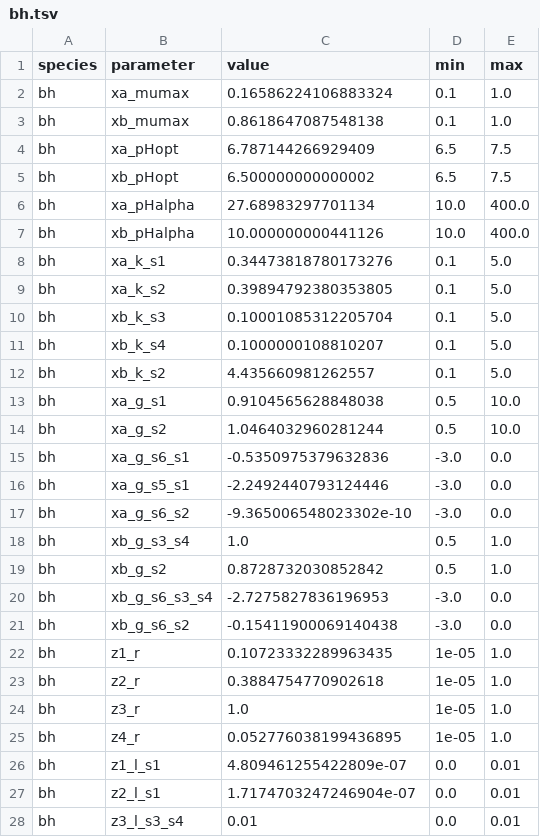
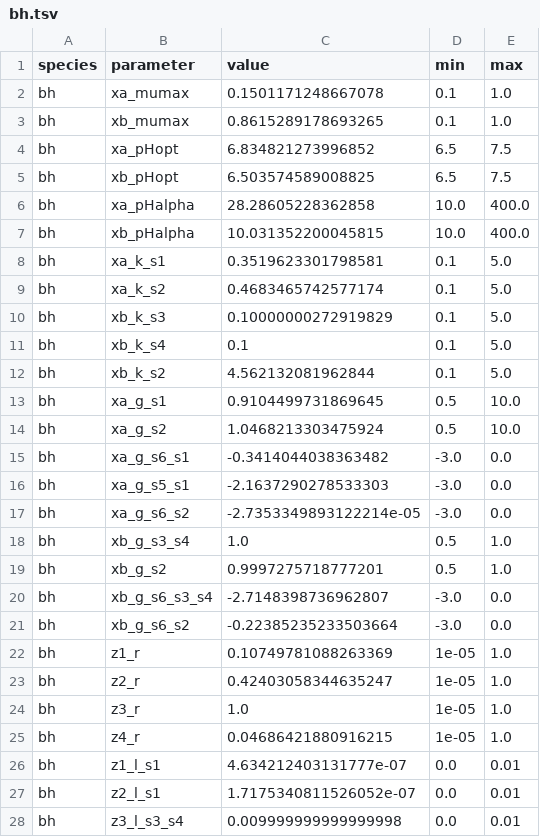
Before and after one commit to danielriosgarza/hungerGamesModel, a TSV file: files/params/bh.tsv, drawn as a sheet; only a part is shown; the diff covers the shown part only.

```diff
--- a/files/params/bh.tsv
+++ b/files/params/bh.tsv
@@ -1,28 +1,28 @@
 species	parameter	value	min	max
-bh	xa_mumax	0.16586224106883324	0.1	1.0
-bh	xb_mumax	0.8618647087548138	0.1	1.0
-bh	xa_pHopt	6.787144266929409	6.5	7.5
-bh	xb_pHopt	6.500000000000002	6.5	7.5
-bh	xa_pHalpha	27.68983297701134	10.0	400.0
-bh	xb_pHalpha	10.000000000441126	10.0	400.0
-bh	xa_k_s1	0.34473818780173276	0.1	5.0
-bh	xa_k_s2	0.39894792380353805	0.1	5.0
-bh	xb_k_s3	0.10001085312205704	0.1	5.0
-bh	xb_k_s4	0.1000000108810207	0.1	5.0
-bh	xb_k_s2	4.435660981262557	0.1	5.0
-bh	xa_g_s1	0.9104565628848038	0.5	10.0
-bh	xa_g_s2	1.0464032960281244	0.5	10.0
-bh	xa_g_s6_s1	-0.5350975379632836	-3.0	0.0
-bh	xa_g_s5_s1	-2.2492440793124446	-3.0	0.0
-bh	xa_g_s6_s2	-9.365006548023302e-10	-3.0	0.0
+bh	xa_mumax	0.1501171248667078	0.1	1.0
+bh	xb_mumax	0.8615289178693265	0.1	1.0
+bh	xa_pHopt	6.834821273996852	6.5	7.5
+bh	xb_pHopt	6.503574589008825	6.5	7.5
+bh	xa_pHalpha	28.28605228362858	10.0	400.0
+bh	xb_pHalpha	10.031352200045815	10.0	400.0
+bh	xa_k_s1	0.3519623301798581	0.1	5.0
+bh	xa_k_s2	0.4683465742577174	0.1	5.0
+bh	xb_k_s3	0.10000000272919829	0.1	5.0
+bh	xb_k_s4	0.1	0.1	5.0
+bh	xb_k_s2	4.562132081962844	0.1	5.0
+bh	xa_g_s1	0.9104499731869645	0.5	10.0
+bh	xa_g_s2	1.0468213303475924	0.5	10.0
+bh	xa_g_s6_s1	-0.3414044038363482	-3.0	0.0
+bh	xa_g_s5_s1	-2.1637290278533303	-3.0	0.0
+bh	xa_g_s6_s2	-2.7353349893122214e-05	-3.0	0.0
 bh	xb_g_s3_s4	1.0	0.5	1.0
-bh	xb_g_s2	0.8728732030852842	0.5	1.0
-bh	xb_g_s6_s3_s4	-2.7275827836196953	-3.0	0.0
-bh	xb_g_s6_s2	-0.15411900069140438	-3.0	0.0
-bh	z1_r	0.10723332289963435	1e-05	1.0
-bh	z2_r	0.3884754770902618	1e-05	1.0
+bh	xb_g_s2	0.9997275718777201	0.5	1.0
+bh	xb_g_s6_s3_s4	-2.7148398736962807	-3.0	0.0
+bh	xb_g_s6_s2	-0.22385235233503664	-3.0	0.0
+bh	z1_r	0.10749781088263369	1e-05	1.0
+bh	z2_r	0.42403058344635247	1e-05	1.0
 bh	z3_r	1.0	1e-05	1.0
-bh	z4_r	0.052776038199436895	1e-05	1.0
-bh	z1_l_s1	4.809461255422809e-07	0.0	0.01
-bh	z2_l_s1	1.7174703247246904e-07	0.0	0.01
-bh	z3_l_s3_s4	0.01	0.0	0.01
+bh	z4_r	0.04686421880916215	1e-05	1.0
+bh	z1_l_s1	4.634212403131777e-07	0.0	0.01
+bh	z2_l_s1	1.7175340811526052e-07	0.0	0.01
+bh	z3_l_s3_s4	0.009999999999999998	0.0	0.01
```
Also changed, not shown: 2 edited cells elsewhere in this file, 5 other files.
